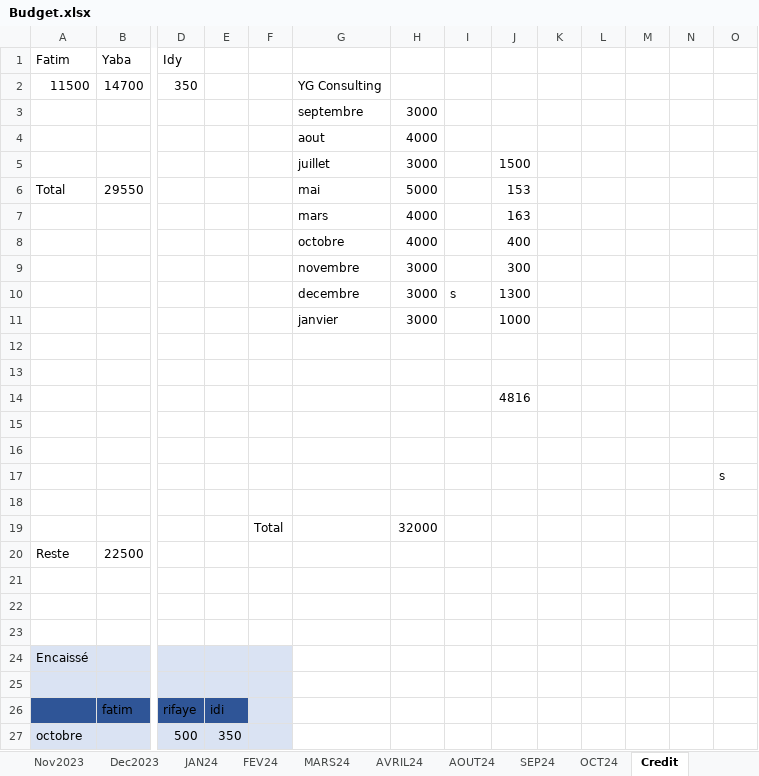
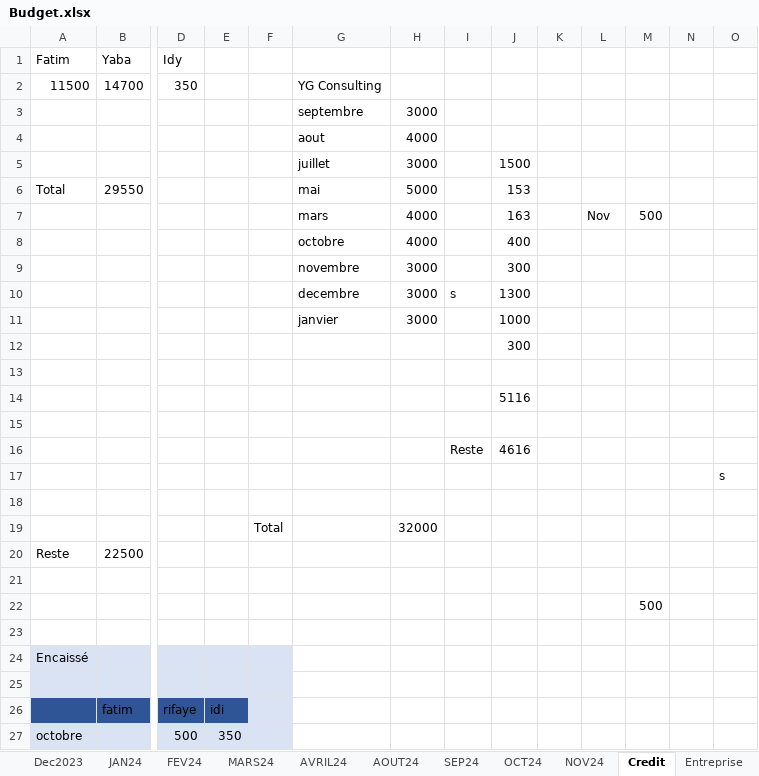
Before and after one commit to Aboudara/Document, an Excel workbook: Budget.xlsx, sheet Credit, drawn as a sheet; only a part is shown, gaps mark what is left out; values as stored, in another font and other column widths than the file's, no borders; removed rows and columns are numbered as before the commit, all else as after; rows hold the shown columns only; the diff names each change by its address in the sheet, - before the commit and + after, or states it on an @@ line.

```diff
--- a/Budget.xlsx (sheet Credit)
+++ b/Budget.xlsx (sheet Credit)
+sheet tab: NOV24
-L7: (empty)
+L7: Nov
-M7: (empty)
+M7: 500
+row 12:  |  |  |  |  |  |  |  | 300
+row 14:  |  |  |  |  |  |  |  | 5116
-row 14:  |  |  |  |  |  |  |  | 4816
-row 16: (empty)
+row 16:  |  |  |  |  |  |  | Reste | 4616
-row 16: (empty)
-M22: (empty)
+M22: 500
```
Also changed, not shown: sheet Entreprise, 1 other file.
